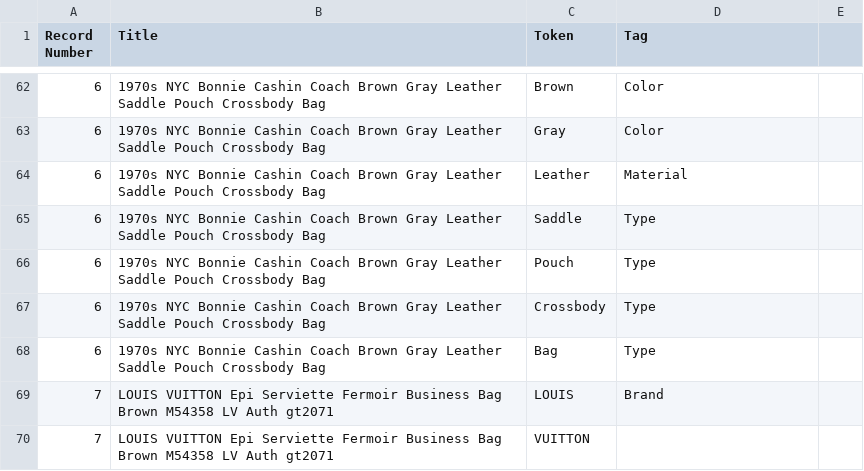
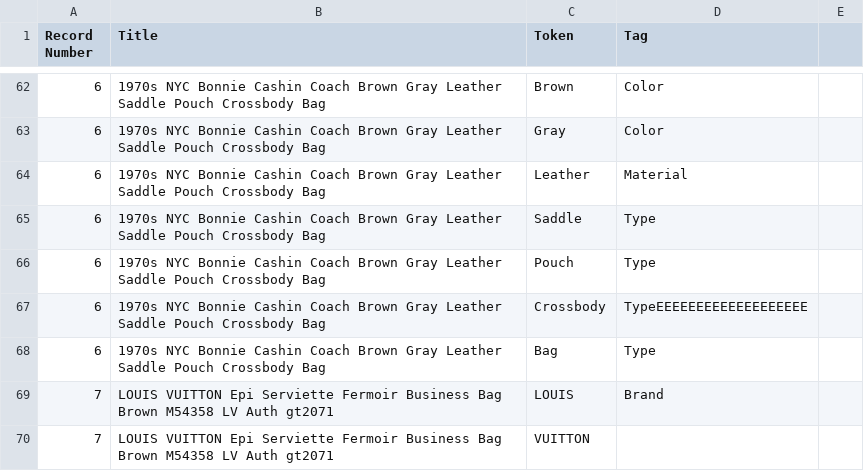
Before and after one commit to dlin2028/ebay-umlc, a TSV file: testset/Train_Tagged_Titles.tsv, drawn as a sheet; only a part is shown, gaps mark what is left out.

```diff
--- a/testset/Train_Tagged_Titles.tsv
+++ b/testset/Train_Tagged_Titles.tsv
@@ -66,3 +66,3 @@ Record Number	Title	Token	Tag
 6	1970s NYC Bonnie Cashin Coach Brown Gray Leather Saddle Pouch Crossbody Bag	Pouch	Type
-6	1970s NYC Bonnie Cashin Coach Brown Gray Leather Saddle Pouch Crossbody Bag	Crossbody	Type
+6	1970s NYC Bonnie Cashin Coach Brown Gray Leather Saddle Pouch Crossbody Bag	Crossbody	TypeEEEEEEEEEEEEEEEEEEE
 6	1970s NYC Bonnie Cashin Coach Brown Gray Leather Saddle Pouch Crossbody Bag	Bag	Type
```
Also changed, not shown: 1 other file.
